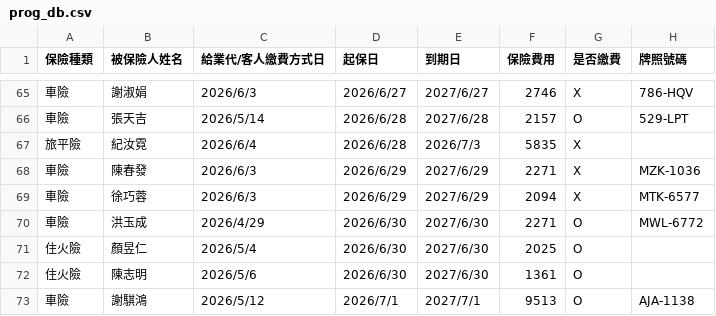
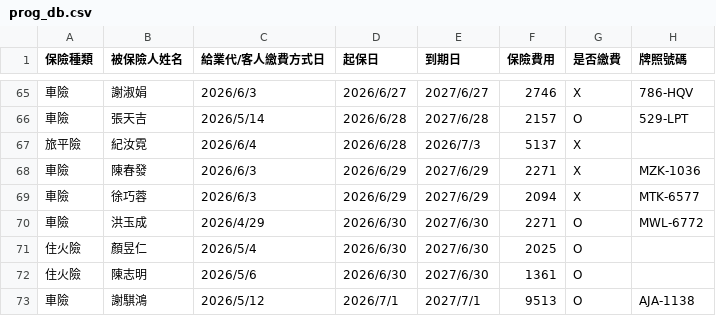
Before and after one commit to ShiauHa-insurance-management-system/insurance_app, a CSV file: prog_db.csv, drawn as a sheet; only a part is shown, gaps mark what is left out; the diff names each change by its address in the sheet, - before the commit and + after, or states it on an @@ line.

Commit message:
Add files via upload

```diff
--- a/prog_db.csv
+++ b/prog_db.csv
-F67 (保險費用): 5835
+F67 (保險費用): 5137
```
